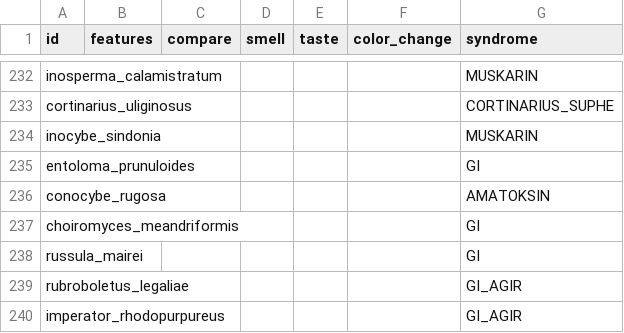
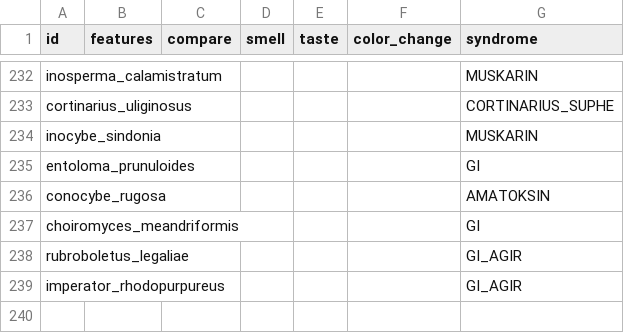
Before and after one commit to burakbaybas-collab/MantarTanima, a TSV file: app/src/main/assets/details.tsv, drawn as a sheet; only a part is shown, gaps mark what is left out.

```diff
--- a/app/src/main/assets/details.tsv
+++ b/app/src/main/assets/details.tsv
@@ -237,3 +237,2 @@ conocybe_rugosa						AMATOKSIN
 choiromyces_meandriformis						GI
-russula_mairei						GI
 rubroboletus_legaliae						GI_AGIR
```
Also changed, not shown: app/src/main/assets/species.tsv, 2 other files.
